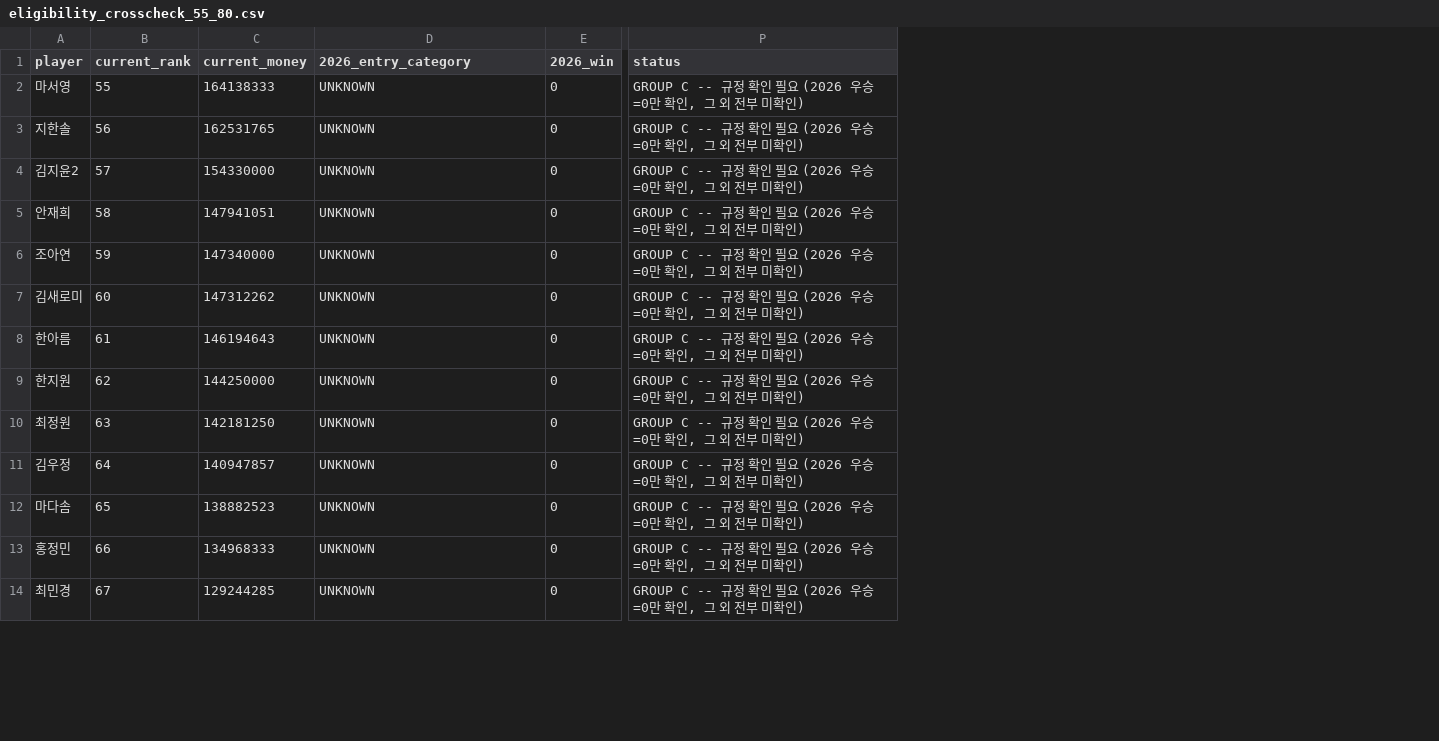
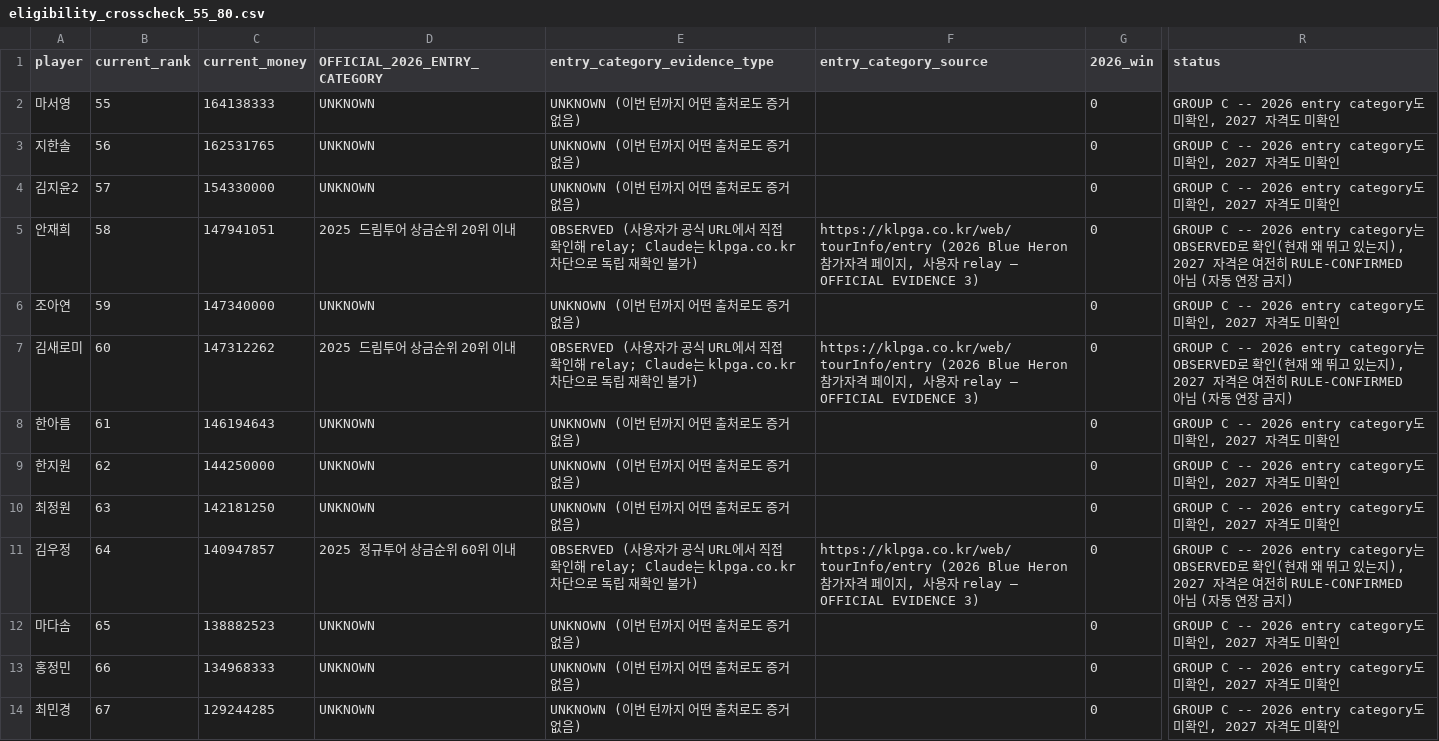
Before and after one commit to mymedia518-alt/Neo-golf-performance-, a CSV file: artifacts/seed_race/eligibility_crosscheck_55_80.csv, drawn as a sheet; only a part is shown, gaps mark what is left out; addresses are those after the commit; the diff covers the shown part only; the diff names each change by its address in the sheet, - before the commit and + after, or states it on an @@ line.

```diff
--- a/artifacts/seed_race/eligibility_crosscheck_55_80.csv
+++ b/artifacts/seed_race/eligibility_crosscheck_55_80.csv
+column E (entry_category_evidence_type), rows 2-14: UNKNOWN (이번 턴까지 어떤 출처로도 증거 없음) | UNKNOWN (이번 턴까지 어떤 출처로도 증거 없음) | UNKNOWN (이번 턴까지 어떤 출처로도 증거 없음) | OBSERVED (사용자가 공식 URL에서 직접 확인해 relay; Claude는 klpga.co.kr 차단으로 독립 재확인 불가) | UNKNOWN (이번 턴까지 어떤 출처로도 증거 없음) | OBSERVED (사용자가 공식 URL에서 직접 확인해 relay; Claude는 klpga.co.kr 차단으로 독립 재확인 불가) | UNKNOWN (이번 턴까지 어떤 출처로도 증거 없음) | UNKNOWN (이번 턴까지 어떤 출처로도 증거 없음) | UNKNOWN (이번 턴까지 어떤 출처로도 증거 없음) | OBSERVED (사용자가 공식 URL에서 직접 확인해 relay; Claude는 klpga.co.kr 차단으로 독립 재확인 불가) | UNKNOWN (이번 턴까지 어떤 출처로도 증거 없음) | UNKNOWN (이번 턴까지 어떤 출처로도 증거 없음) | UNKNOWN (이번 턴까지 어떤 출처로도 증거 없음)
+column F (entry_category_source), rows 5-11: https://klpga.co.kr/web/tourInfo/entry (2026 Blue Heron 참가자격 페이지, 사용자 relay — OFFICIAL EVIDENCE 3) |  | https://klpga.co.kr/web/tourInfo/entry (2026 Blue Heron 참가자격 페이지, 사용자 relay — OFFICIAL EVIDENCE 3) |  |  |  | https://klpga.co.kr/web/tourInfo/entry (2026 Blue Heron 참가자격 페이지, 사용자 relay — OFFICIAL EVIDENCE 3)
-D1: 2026_entry_category
+D1: OFFICIAL_2026_ENTRY_CATEGORY
-R2:R4 (status): GROUP C -- 규정 확인 필요 (2026 우승=0만 확인, 그 외 전부 미확인)
+R2:R4 (status): GROUP C -- 2026 entry category도 미확인, 2027 자격도 미확인
-D5 (OFFICIAL_2026_ENTRY_CATEGORY): UNKNOWN
+D5 (OFFICIAL_2026_ENTRY_CATEGORY): 2025 드림투어 상금순위 20위 이내
-R5 (status): GROUP C -- 규정 확인 필요 (2026 우승=0만 확인, 그 외 전부 미확인)
+R5 (status): GROUP C -- 2026 entry category는 OBSERVED로 확인(현재 왜 뛰고 있는지), 2027 자격은 여전히 RULE-CONFIRMED 아님 (자동 연장 금지)
-R6 (status): GROUP C -- 규정 확인 필요 (2026 우승=0만 확인, 그 외 전부 미확인)
+R6 (status): GROUP C -- 2026 entry category도 미확인, 2027 자격도 미확인
-D7 (OFFICIAL_2026_ENTRY_CATEGORY): UNKNOWN
+D7 (OFFICIAL_2026_ENTRY_CATEGORY): 2025 드림투어 상금순위 20위 이내
-R7 (status): GROUP C -- 규정 확인 필요 (2026 우승=0만 확인, 그 외 전부 미확인)
+R7 (status): GROUP C -- 2026 entry category는 OBSERVED로 확인(현재 왜 뛰고 있는지), 2027 자격은 여전히 RULE-CONFIRMED 아님 (자동 연장 금지)
-R8:R10 (status): GROUP C -- 규정 확인 필요 (2026 우승=0만 확인, 그 외 전부 미확인)
+R8:R10 (status): GROUP C -- 2026 entry category도 미확인, 2027 자격도 미확인
-D11 (OFFICIAL_2026_ENTRY_CATEGORY): UNKNOWN
+D11 (OFFICIAL_2026_ENTRY_CATEGORY): 2025 정규투어 상금순위 60위 이내
-R11 (status): GROUP C -- 규정 확인 필요 (2026 우승=0만 확인, 그 외 전부 미확인)
+R11 (status): GROUP C -- 2026 entry category는 OBSERVED로 확인(현재 왜 뛰고 있는지), 2027 자격은 여전히 RULE-CONFIRMED 아님 (자동 연장 금지)
-R12:R14 (status): GROUP C -- 규정 확인 필요 (2026 우승=0만 확인, 그 외 전부 미확인)
+R12:R14 (status): GROUP C -- 2026 entry category도 미확인, 2027 자격도 미확인
```
Also changed, not shown: 18 edited cells elsewhere in this file, 2 other files.
